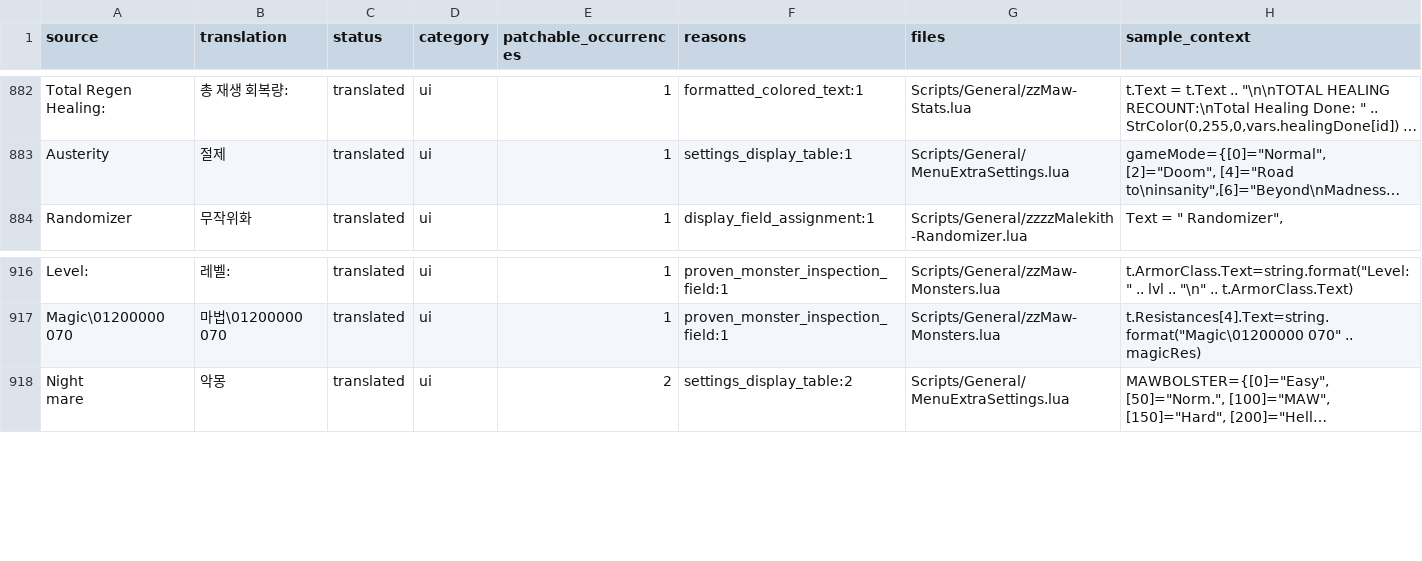
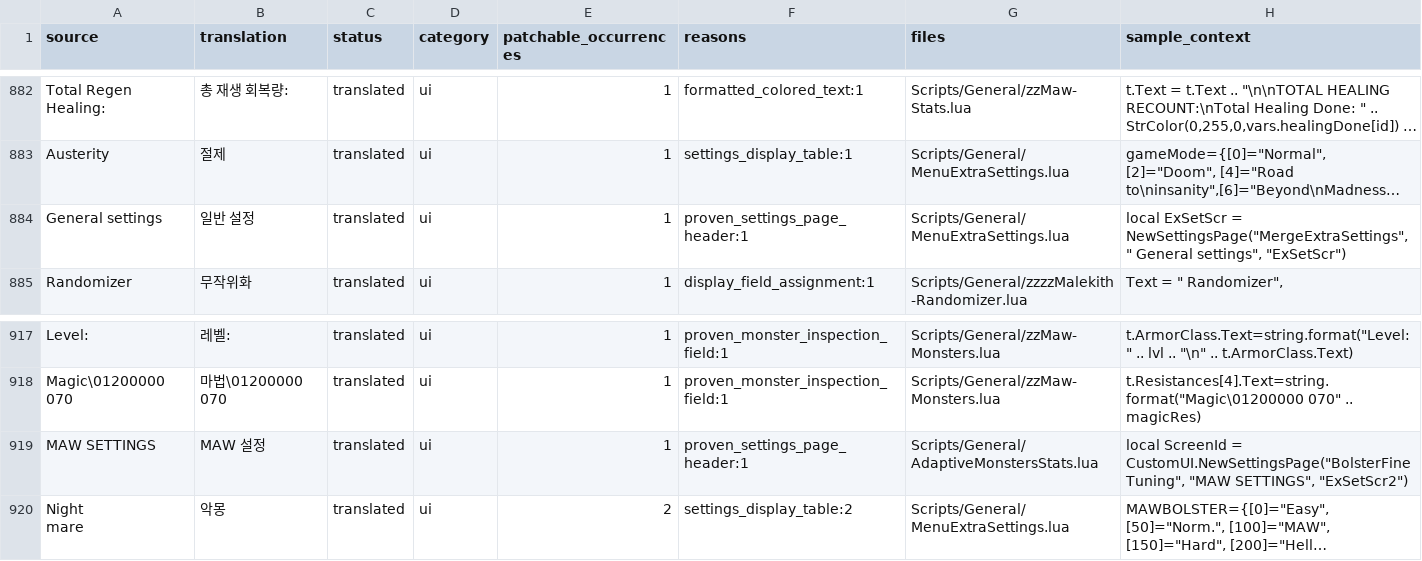
Before and after one commit to munument1/-KR-Maw-Mod-MMMerge, a TSV file: localization/patchable_candidates.tsv, drawn as a sheet; only a part is shown, gaps mark what is left out; long unchanged cells end in …; the diff names each change by its address in the sheet, - before the commit and + after, or states it on an @@ line.

```diff
--- a/localization/patchable_candidates.tsv
+++ b/localization/patchable_candidates.tsv
+row 884: General settings | 일반 설정 | translated | ui | 1 | proven_settings_page_header:1 | Scripts/General/MenuExtraSettings.lua | local ExSetScr = NewSettingsPage("MergeExtraSettings", " General settings", "ExSetScr")
+row 919: MAW SETTINGS | MAW 설정 | translated | ui | 1 | proven_settings_page_header:1 | Scripts/General/AdaptiveMonstersStats.lua | local ScreenId = CustomUI.NewSettingsPage("BolsterFineTuning", "MAW SETTINGS", "ExSetScr2")
```
Also changed, not shown: localization/catalog.tsv, localization/uncertain_candidates.tsv, 5 other files.
